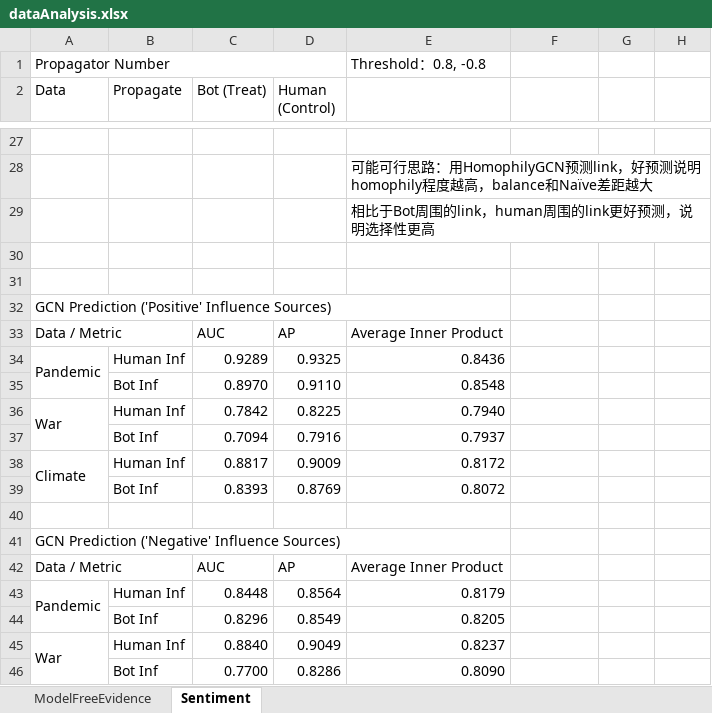
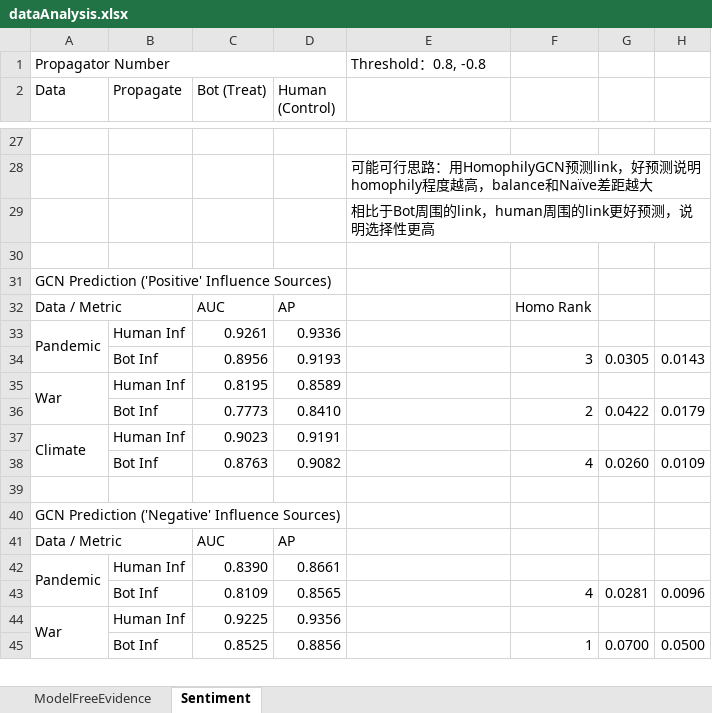
Before and after one commit to ZaccWu/botImpact, an Excel workbook: dataAnalysis.xlsx, sheet Sentiment, drawn as a sheet; only a part is shown, gaps mark what is left out; values as stored, in another font and other column widths than the file's, no cell formats; removed rows and columns are numbered as before the commit, all else as after; the diff covers the shown part only; the diff names each change by its address in the sheet, - before the commit and + after, or states it on an @@ line.

```diff
--- a/dataAnalysis.xlsx (sheet Sentiment)
+++ b/dataAnalysis.xlsx (sheet Sentiment)
-row 31: (empty)
-A32:E32 merged
-E32: Average Inner Product
+E32: (empty)
-F32: (empty)
+F32: Homo Rank
-C33 (Bot (Treat)): 0.9289
+C33 (Bot (Treat)): 0.9261
-D33 (Human (Control)): 0.9325
+D33 (Human (Control)): 0.9336
-E33: 0.8436
+E33: (empty)
-row 35:  | Bot Inf | 0.8970 | 0.9110 | 0.8548
+row 34:  | Bot Inf | 0.8956 | 0.9193 |  | 3 | 0.0305 | 0.0143
-C35 (Bot (Treat)): 0.7842
+C35 (Bot (Treat)): 0.8195
-D35 (Human (Control)): 0.8225
+D35 (Human (Control)): 0.8589
-E35: 0.7940
+E35: (empty)
-row 37:  | Bot Inf | 0.7094 | 0.7916 | 0.7937
+row 36:  | Bot Inf | 0.7773 | 0.8410 |  | 2 | 0.0422 | 0.0179
-C37 (Bot (Treat)): 0.8817
+C37 (Bot (Treat)): 0.9023
-D37 (Human (Control)): 0.9009
+D37 (Human (Control)): 0.9191
-E37: 0.8172
+E37: (empty)
-row 39:  | Bot Inf | 0.8393 | 0.8769 | 0.8072
+row 38:  | Bot Inf | 0.8763 | 0.9082 |  | 4 | 0.0260 | 0.0109
-A41:E41 merged
-E41: Average Inner Product
+E41: (empty)
-C42 (Bot (Treat)): 0.8448
+C42 (Bot (Treat)): 0.8390
-D42 (Human (Control)): 0.8564
+D42 (Human (Control)): 0.8661
-E42: 0.8179
+E42: (empty)
-row 44:  | Bot Inf | 0.8296 | 0.8549 | 0.8205
+row 43:  | Bot Inf | 0.8109 | 0.8565 |  | 4 | 0.0281 | 0.0096
-C44 (Bot (Treat)): 0.8840
+C44 (Bot (Treat)): 0.9225
-D44 (Human (Control)): 0.9049
+D44 (Human (Control)): 0.9356
-E44: 0.8237
+E44: (empty)
-row 46:  | Bot Inf | 0.7700 | 0.8286 | 0.8090
+row 45:  | Bot Inf | 0.8525 | 0.8856 |  | 1 | 0.0700 | 0.0500
```
Also changed, not shown: 3 added rows, 2 removed rows and 3 edited cells elsewhere in this sheet, cell formats, 4 other files.
